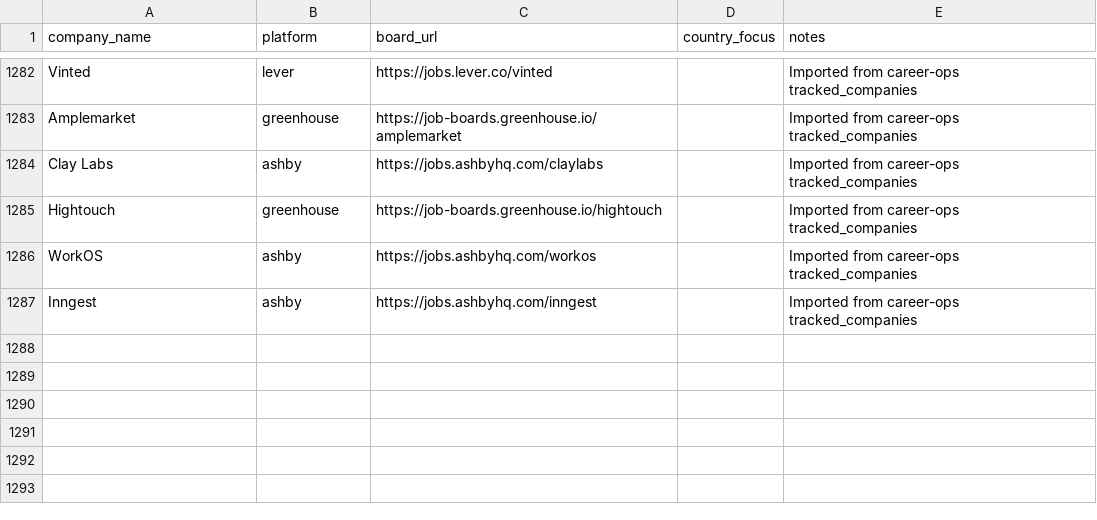
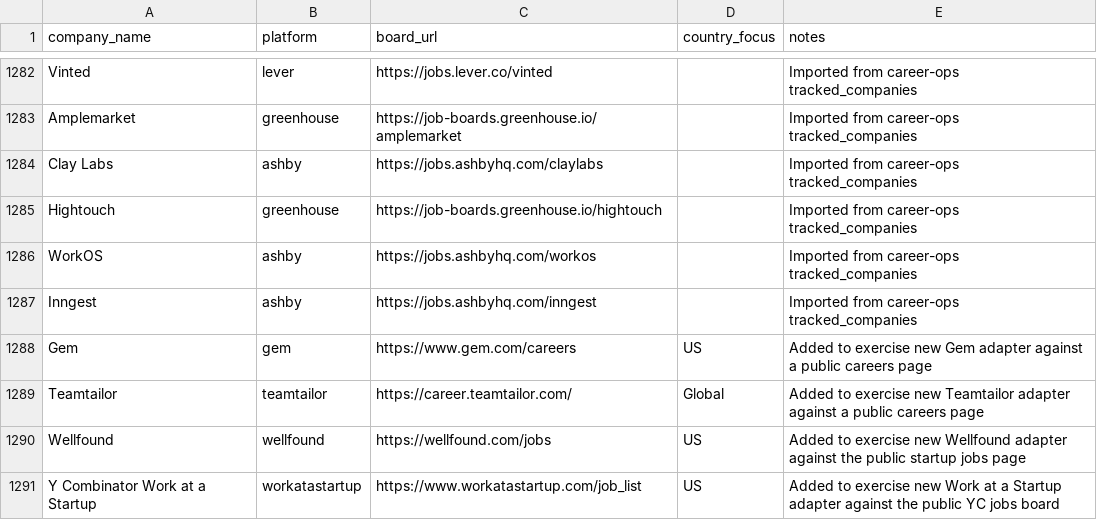
Before and after one commit to chandalagufus/job, a CSV file: data/boards/JOB_BOARDS_PURE_WORKING_SUPPORTED_round2.csv, drawn as a sheet; only a part is shown, gaps mark what is left out.

Commit message:
Seed new board adapters and fix Turso row compatibility

```diff
--- a/data/boards/JOB_BOARDS_PURE_WORKING_SUPPORTED_round2.csv
+++ b/data/boards/JOB_BOARDS_PURE_WORKING_SUPPORTED_round2.csv
@@ -1287 +1287,5 @@ WorkOS,ashby,https://jobs.ashbyhq.com/workos,,Imported from career-ops tracked_c
 Inngest,ashby,https://jobs.ashbyhq.com/inngest,,Imported from career-ops tracked_companies
+Gem,gem,https://www.gem.com/careers,US,Added to exercise new Gem adapter against a public careers page
+Teamtailor,teamtailor,https://career.teamtailor.com/,Global,Added to exercise new Teamtailor adapter against a public careers page
+Wellfound,wellfound,https://wellfound.com/jobs,US,Added to exercise new Wellfound adapter against the public startup jobs page
+Y Combinator Work at a Startup,workatastartup,https://www.workatastartup.com/job_list,US,Added to exercise new Work at a Startup adapter against the public YC jobs board
```
Also changed, not shown: 1 other file.
